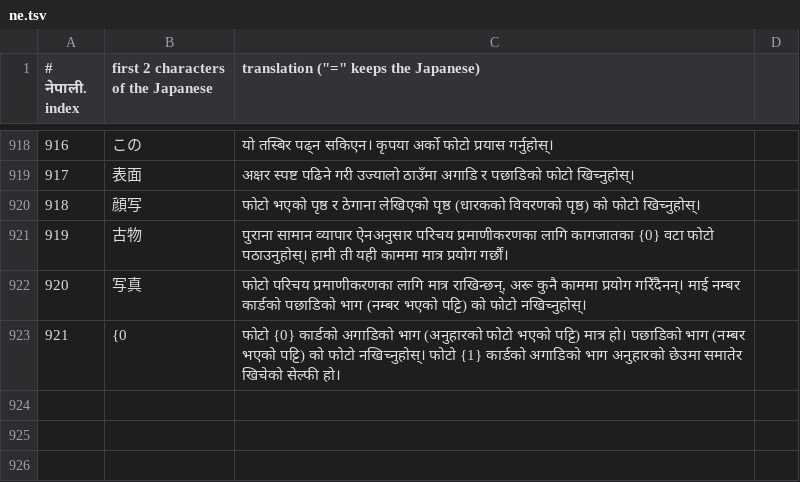
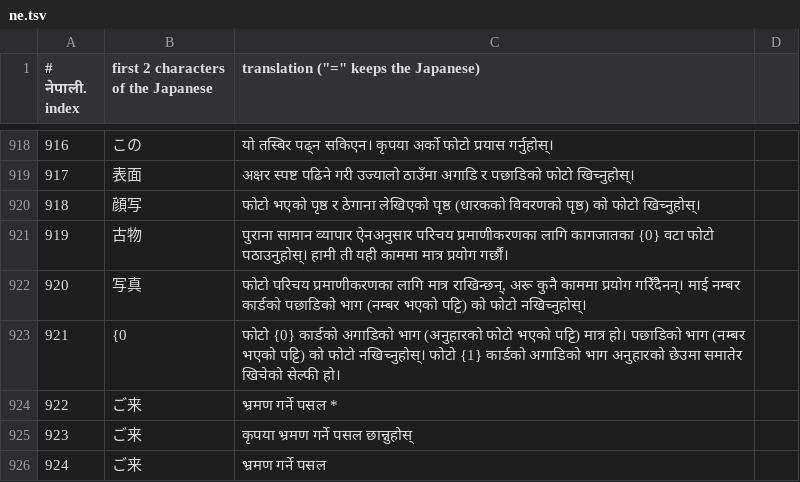
Before and after one commit to kaitorinihon244/kaitorinihon, a TSV file: work/i18n/tr/ne.tsv, drawn as a sheet; only a part is shown, gaps mark what is left out.

```diff
--- a/work/i18n/tr/ne.tsv
+++ b/work/i18n/tr/ne.tsv
@@ -923 +923,4 @@
 921|{0|फोटो {0} कार्डको अगाडिको भाग (अनुहारको फोटो भएको पट्टि) मात्र हो। पछाडिको भाग (नम्बर भएको पट्टि) को फोटो नखिच्नुहोस्। फोटो {1} कार्डको अगाडिको भाग अनुहारको छेउमा समातेर खिचेको सेल्फी हो।
+922|ご来|भ्रमण गर्ने पसल *
+923|ご来|कृपया भ्रमण गर्ने पसल छान्नुहोस्
+924|ご来|भ्रमण गर्ने पसल
```
Also changed, not shown: work/i18n/tr/bn.tsv, work/i18n/tr/en.tsv, 26 other files.
